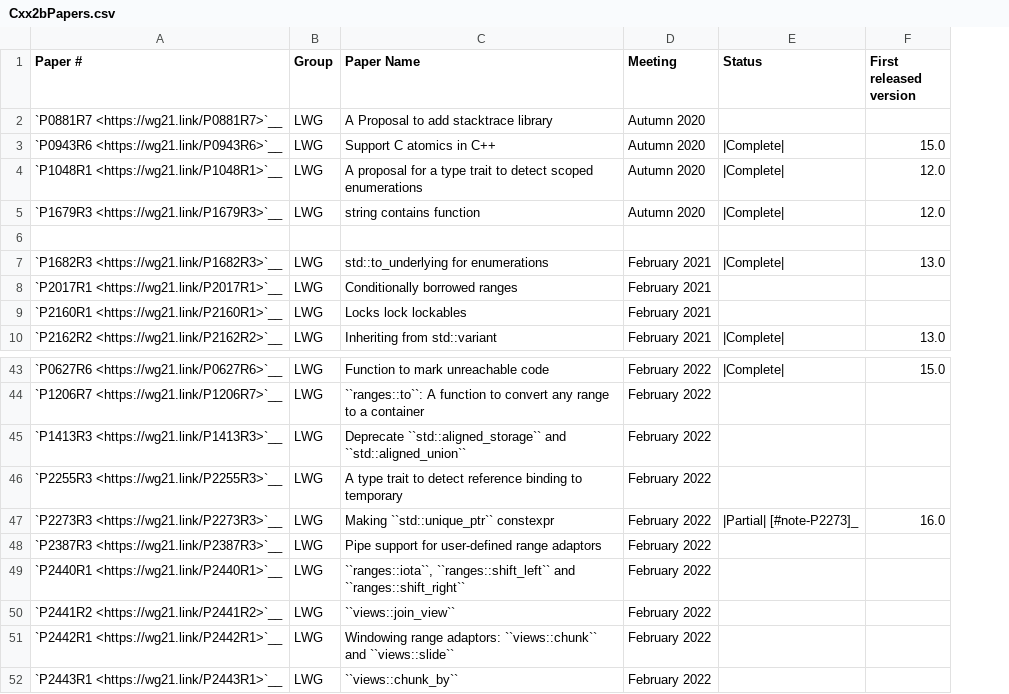
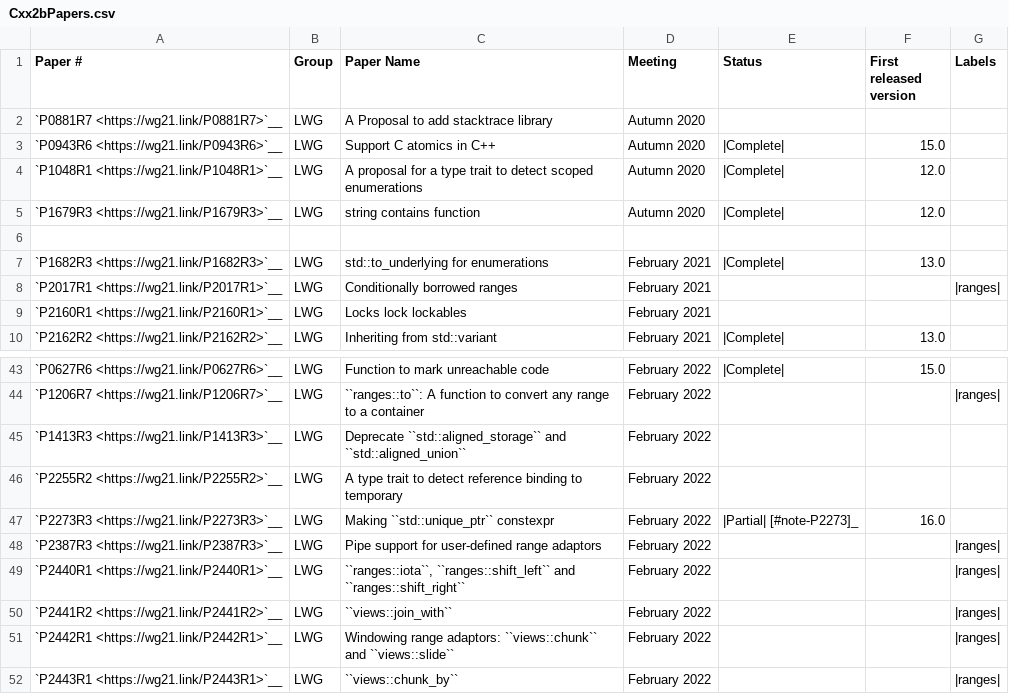
Before and after one commit to CTSRD-CHERI/libcxx, a CSV file: docs/Status/Cxx2bPapers.csv, drawn as a sheet; only a part is shown, gaps mark what is left out; the diff names each change by its address in the sheet, - before the commit and + after, or states it on an @@ line.

Commit message:
[libc++][ranges][NFC] Revamp the Ranges status page
Focus on the not-yet-implemented features: remove most details about the
already-implemented C++20 stuff, list out the major C++23 additions.

Differential Revision: https://reviews.llvm.org/D136657

```diff
--- a/docs/Status/Cxx2bPapers.csv
+++ b/docs/Status/Cxx2bPapers.csv
+column G (Labels), row 8: |ranges|; rows 44-52: |ranges| |  |  |  | |ranges| | |ranges| | |ranges| | |ranges| | |ranges|
-A46 (Paper #): `P2255R3 <https://wg21.link/P2255R3>`__
+A46 (Paper #): `P2255R2 <https://wg21.link/P2255R2>`__
-C50 (Paper Name): ``views::join_view``
+C50 (Paper Name): ``views::join_with``
```
Also changed, not shown: docs/Status/Cxx20Issues.csv, docs/Status/Cxx2bIssues.csv, 6 other files.
